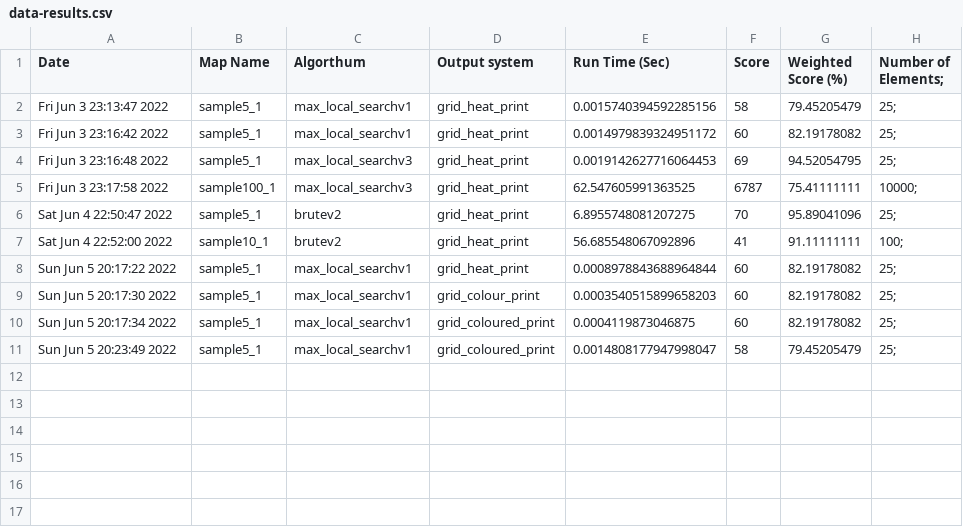
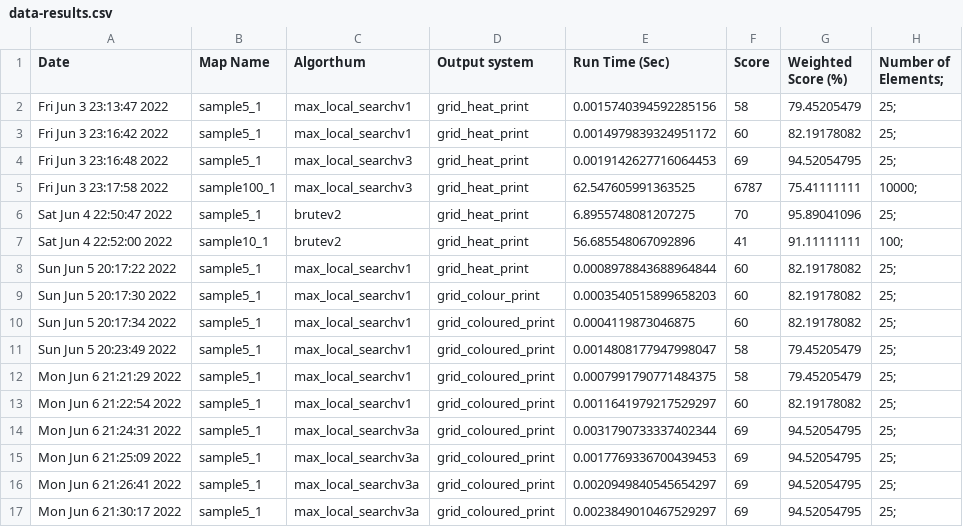
Before and after one commit to Gitalexzhong/Modern-Art, a CSV file: Results/data-results.csv, drawn as a sheet.

Commit message:
Modified to have more outputs

```diff
--- a/Results/data-results.csv
+++ b/Results/data-results.csv
@@ -11 +11,7 @@ Sun Jun  5 20:17:34 2022,sample5_1,max_local_searchv1,grid_coloured_print,0.0004
 Sun Jun  5 20:23:49 2022,sample5_1,max_local_searchv1,grid_coloured_print,0.0014808177947998047,58,79.45205479,25;
+Mon Jun  6 21:21:29 2022,sample5_1,max_local_searchv1,grid_coloured_print,0.0007991790771484375,58,79.45205479,25;
+Mon Jun  6 21:22:54 2022,sample5_1,max_local_searchv1,grid_coloured_print,0.0011641979217529297,60,82.19178082,25;
+Mon Jun  6 21:24:31 2022,sample5_1,max_local_searchv3a,grid_coloured_print,0.0031790733337402344,69,94.52054795,25;
+Mon Jun  6 21:25:09 2022,sample5_1,max_local_searchv3a,grid_coloured_print,0.0017769336700439453,69,94.52054795,25;
+Mon Jun  6 21:26:41 2022,sample5_1,max_local_searchv3a,grid_coloured_print,0.0020949840545654297,69,94.52054795,25;
+Mon Jun  6 21:30:17 2022,sample5_1,max_local_searchv3a,grid_coloured_print,0.0023849010467529297,69,94.52054795,25;
```
Also changed, not shown: 1 other file.
